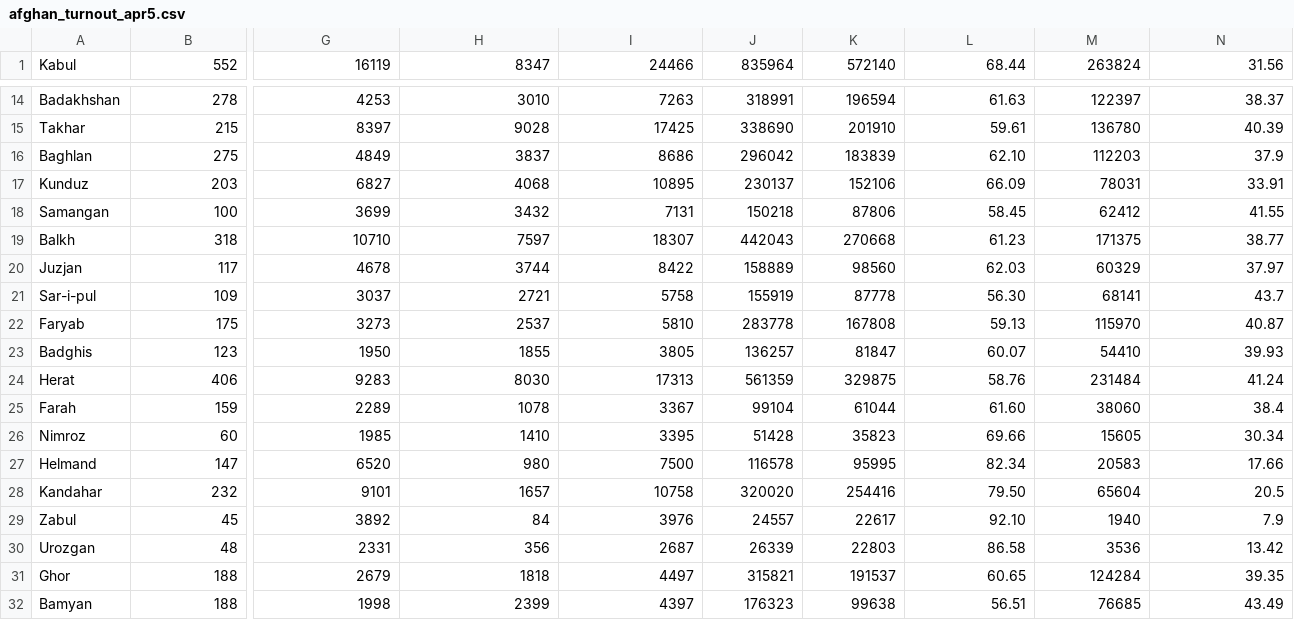
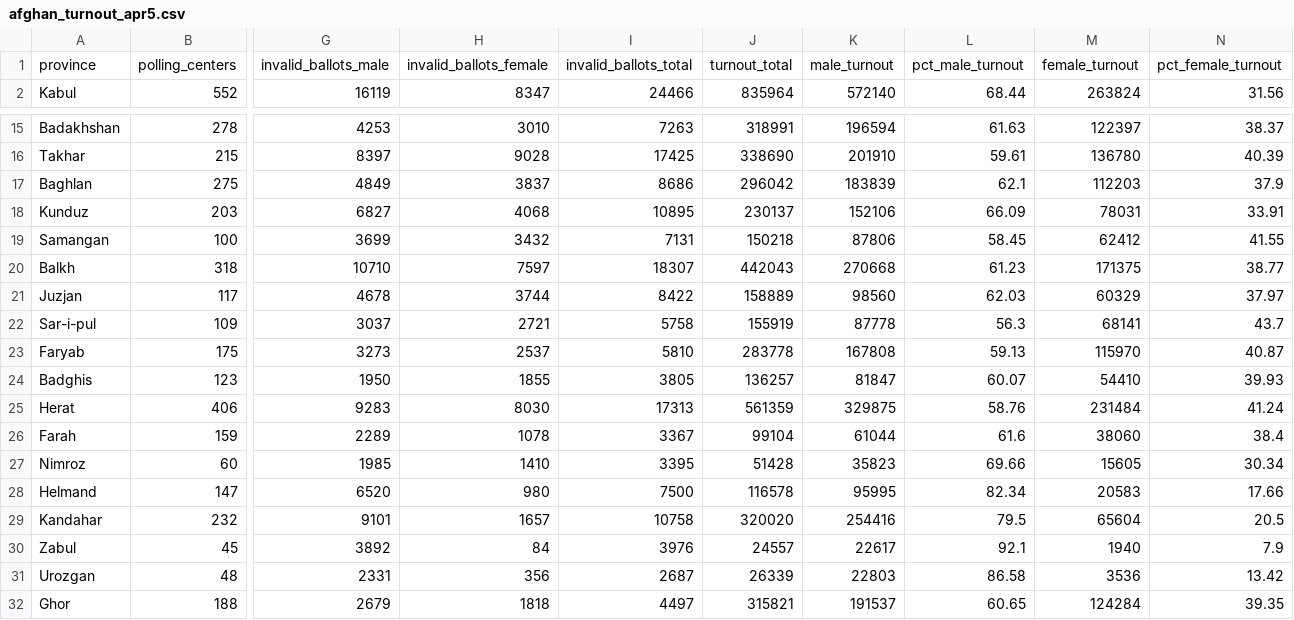
Before and after one commit to developmentseed/aodp-data, a CSV file: data/2014_president_election/turnout/afghan_turnout_apr5.csv, drawn as a sheet; only a part is shown, gaps mark what is left out; the shorter side is filled out with more unchanged rows; addresses are those after the commit; rows hold the shown columns only; the diff names each change by its address in the sheet, - before the commit and + after, or states it on an @@ line.

Commit message:
Adding column headers to turnout

```diff
--- a/data/2014_president_election/turnout/afghan_turnout_apr5.csv
+++ b/data/2014_president_election/turnout/afghan_turnout_apr5.csv
+row 1: province | polling_centers | invalid_ballots_male | invalid_ballots_female | invalid_ballots_total | turnout_total | male_turnout | pct_male_turnout | female_turnout | pct_female_turnout
-L17: 62.10
+L17: 62.1
-L22: 56.30
+L22: 56.3
-L26: 61.60
+L26: 61.6
-L29: 79.50
+L29: 79.5
-L30: 92.10
+L30: 92.1
```
